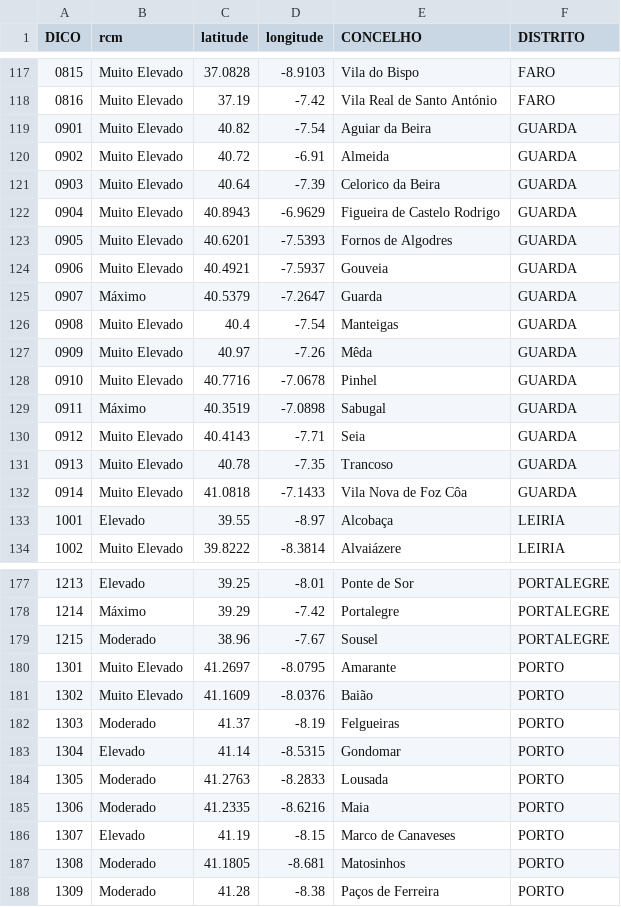
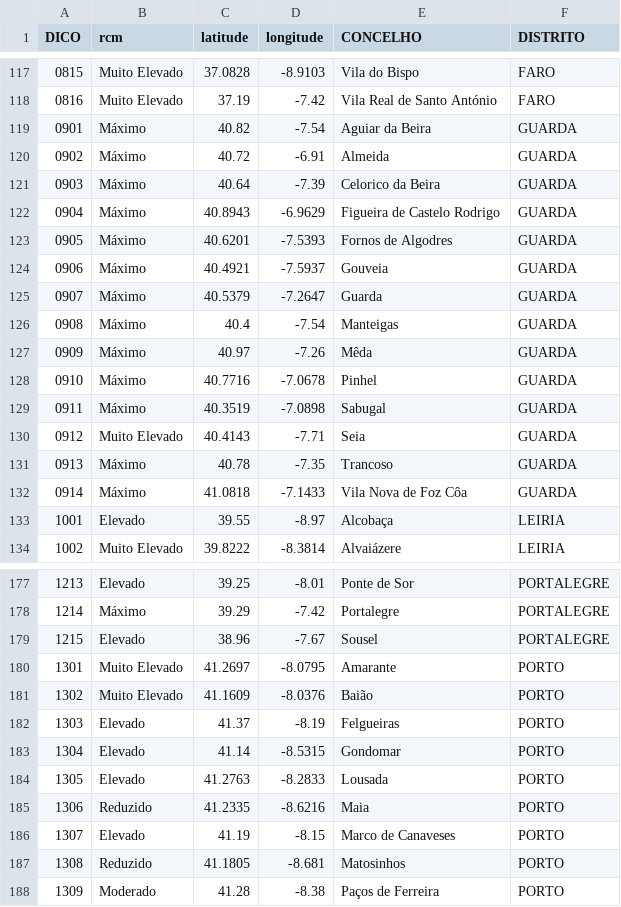
Before and after one commit to CatiaBarros/rcm-scheduler, a CSV file: rcm_d0.csv, drawn as a sheet; only a part is shown, gaps mark what is left out; the diff covers the shown part only.

```diff
--- a/rcm_d0.csv
+++ b/rcm_d0.csv
@@ -118,16 +118,16 @@ DICO,rcm,latitude,longitude,CONCELHO,DISTRITO
 0816,Muito Elevado,37.19,-7.42,Vila Real de Santo António,FARO
-0901,Muito Elevado,40.82,-7.54,Aguiar da Beira,GUARDA
-0902,Muito Elevado,40.72,-6.91,Almeida,GUARDA
-0903,Muito Elevado,40.64,-7.39,Celorico da Beira,GUARDA
-0904,Muito Elevado,40.8943,-6.9629,Figueira de Castelo Rodrigo,GUARDA
-0905,Muito Elevado,40.6201,-7.5393,Fornos de Algodres,GUARDA
-0906,Muito Elevado,40.4921,-7.5937,Gouveia,GUARDA
+0901,Máximo,40.82,-7.54,Aguiar da Beira,GUARDA
+0902,Máximo,40.72,-6.91,Almeida,GUARDA
+0903,Máximo,40.64,-7.39,Celorico da Beira,GUARDA
+0904,Máximo,40.8943,-6.9629,Figueira de Castelo Rodrigo,GUARDA
+0905,Máximo,40.6201,-7.5393,Fornos de Algodres,GUARDA
+0906,Máximo,40.4921,-7.5937,Gouveia,GUARDA
 0907,Máximo,40.5379,-7.2647,Guarda,GUARDA
-0908,Muito Elevado,40.4,-7.54,Manteigas,GUARDA
-0909,Muito Elevado,40.97,-7.26,Mêda,GUARDA
-0910,Muito Elevado,40.7716,-7.0678,Pinhel,GUARDA
+0908,Máximo,40.4,-7.54,Manteigas,GUARDA
+0909,Máximo,40.97,-7.26,Mêda,GUARDA
+0910,Máximo,40.7716,-7.0678,Pinhel,GUARDA
 0911,Máximo,40.3519,-7.0898,Sabugal,GUARDA
 0912,Muito Elevado,40.4143,-7.71,Seia,GUARDA
-0913,Muito Elevado,40.78,-7.35,Trancoso,GUARDA
-0914,Muito Elevado,41.0818,-7.1433,Vila Nova de Foz Côa,GUARDA
+0913,Máximo,40.78,-7.35,Trancoso,GUARDA
+0914,Máximo,41.0818,-7.1433,Vila Nova de Foz Côa,GUARDA
 1001,Elevado,39.55,-8.97,Alcobaça,LEIRIA
@@ -178,11 +178,11 @@ DICO,rcm,latitude,longitude,CONCELHO,DISTRITO
 1214,Máximo,39.29,-7.42,Portalegre,PORTALEGRE
-1215,Moderado,38.96,-7.67,Sousel,PORTALEGRE
+1215,Elevado,38.96,-7.67,Sousel,PORTALEGRE
 1301,Muito Elevado,41.2697,-8.0795,Amarante,PORTO
 1302,Muito Elevado,41.1609,-8.0376,Baião,PORTO
-1303,Moderado,41.37,-8.19,Felgueiras,PORTO
+1303,Elevado,41.37,-8.19,Felgueiras,PORTO
 1304,Elevado,41.14,-8.5315,Gondomar,PORTO
-1305,Moderado,41.2763,-8.2833,Lousada,PORTO
-1306,Moderado,41.2335,-8.6216,Maia,PORTO
+1305,Elevado,41.2763,-8.2833,Lousada,PORTO
+1306,Reduzido,41.2335,-8.6216,Maia,PORTO
 1307,Elevado,41.19,-8.15,Marco de Canaveses,PORTO
-1308,Moderado,41.1805,-8.681,Matosinhos,PORTO
+1308,Reduzido,41.1805,-8.681,Matosinhos,PORTO
 1309,Moderado,41.28,-8.38,Paços de Ferreira,PORTO
```
Also changed, not shown: 62 edited cells elsewhere in this file, 1 other file.
